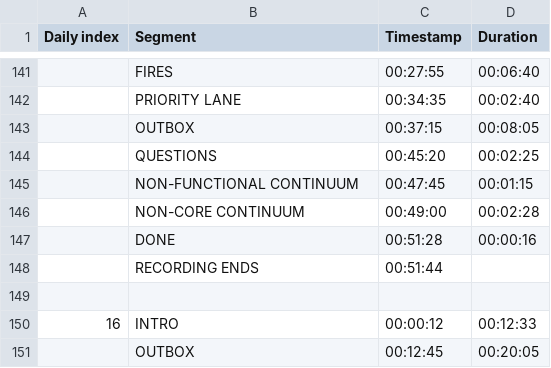
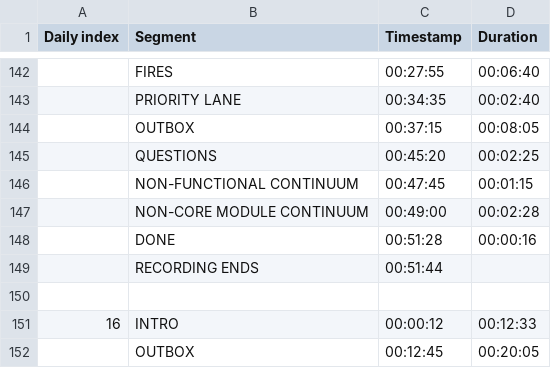
Before and after one commit to Ezku/equanimous-tribble, a CSV file: data/processed/daily-segment-lengths.csv, drawn as a sheet; only a part is shown, gaps mark what is left out; the diff covers the shown part only.

Commit message:
Re-export daily segment lengths

```diff
--- a/data/processed/daily-segment-lengths.csv
+++ b/data/processed/daily-segment-lengths.csv
@@ -146,2 +147,2 @@ Daily index,Segment,Timestamp,Duration
-,NON-CORE CONTINUUM ,00:49:00,00:02:28
+,NON-CORE MODULE CONTINUUM,00:49:00,00:02:28
 ,DONE,00:51:28,00:00:16
```
Also changed, not shown: 1 added row and 11 edited cells elsewhere in this file.
